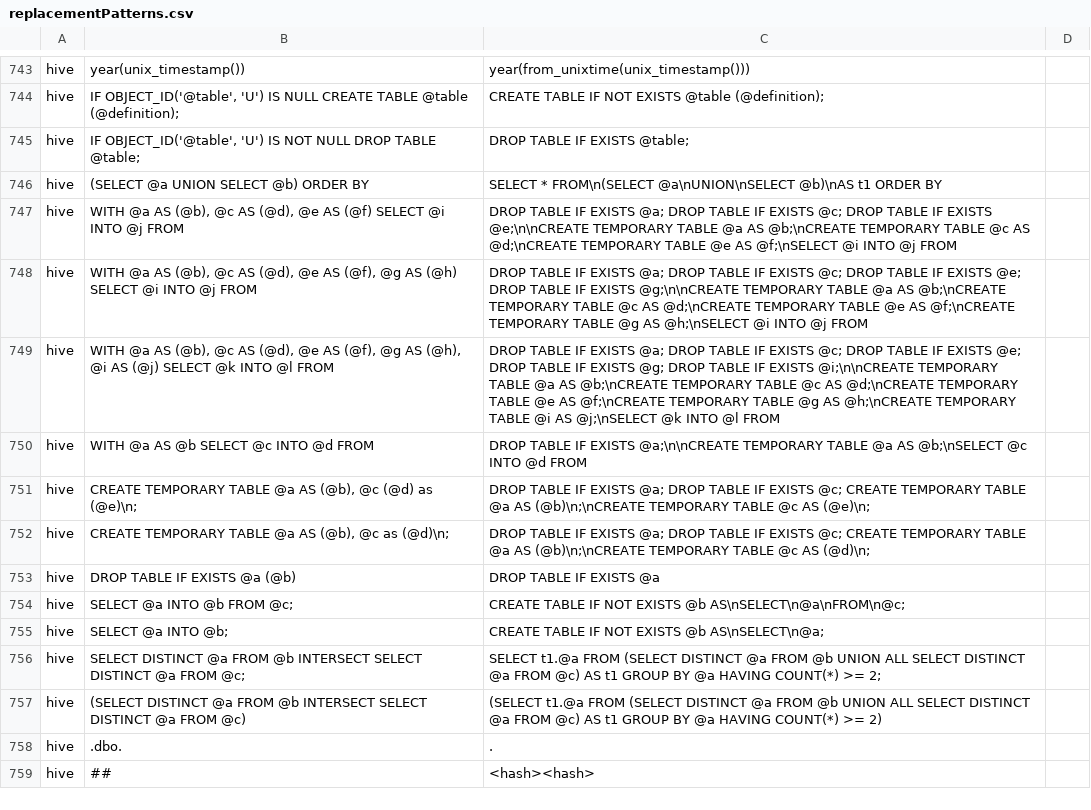
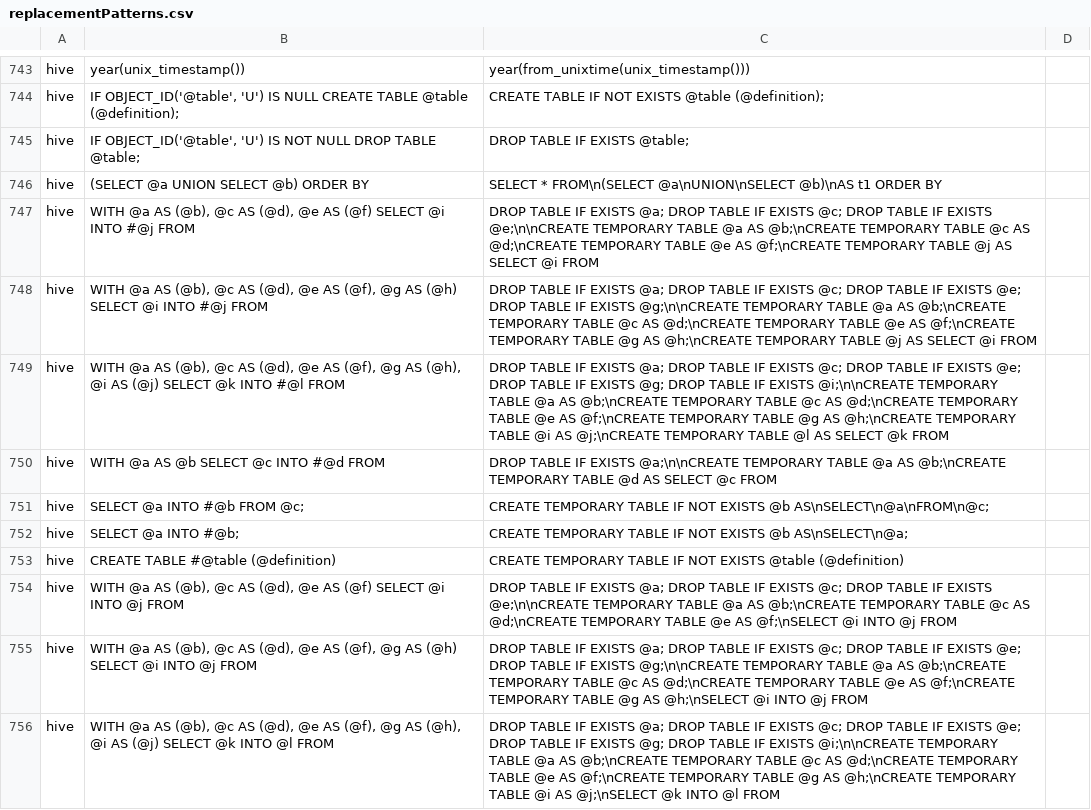
Before and after one commit to odysseusinc/SqlRender, a CSV file: inst/csv/replacementPatterns.csv, drawn as a sheet; only a part is shown, gaps mark what is left out; the shorter side is filled out with more unchanged rows; the diff names each change by its address in the sheet, - before the commit and + after, or states it on an @@ line.

Commit message:
added Achilles-specific translations

```diff
--- a/inst/csv/replacementPatterns.csv
+++ b/inst/csv/replacementPatterns.csv
+row 747: hive | WITH @a AS (@b), @c AS (@d), @e AS (@f) SELECT @i INTO #@j FROM | DROP TABLE IF EXISTS @a; DROP TABLE IF EXISTS @c; DROP TABLE IF EXISTS @e;\n\nCREATE TEMPORARY TABLE @a AS @b;\nCREATE TEMPORARY TABLE @c AS @d;\nCREATE TEMPORARY TABLE @e AS @f;\nCREATE TEMPORARY TABLE @j AS SELECT @i FROM
+row 748: hive | WITH @a AS (@b), @c AS (@d), @e AS (@f), @g AS (@h) SELECT @i INTO #@j FROM | DROP TABLE IF EXISTS @a; DROP TABLE IF EXISTS @c; DROP TABLE IF EXISTS @e; DROP TABLE IF EXISTS @g;\n\nCREATE TEMPORARY TABLE @a AS @b;\nCREATE TEMPORARY TABLE @c AS @d;\nCREATE TEMPORARY TABLE @e AS @f;\nCREATE TEMPORARY TABLE @g AS @h;\nCREATE TEMPORARY TABLE @j AS SELECT @i FROM
+row 749: hive | WITH @a AS (@b), @c AS (@d), @e AS (@f), @g AS (@h), @i AS (@j) SELECT @k INTO #@l FROM | DROP TABLE IF EXISTS @a; DROP TABLE IF EXISTS @c; DROP TABLE IF EXISTS @e; DROP TABLE IF EXISTS @g; DROP TABLE IF EXISTS @i;\n\nCREATE TEMPORARY TABLE @a AS @b;\nCREATE TEMPORARY TABLE @c AS @d;\nCREATE TEMPORARY TABLE @e AS @f;\nCREATE TEMPORARY TABLE @g AS @h;\nCREATE TEMPORARY TABLE @i AS @j;\nCREATE TEMPORARY TABLE @l AS SELECT @k FROM
+row 750: hive | WITH @a AS @b SELECT @c INTO #@d FROM | DROP TABLE IF EXISTS @a;\n\nCREATE TEMPORARY TABLE @a AS @b;\nCREATE TEMPORARY TABLE @d AS SELECT @c FROM
+row 751: hive | SELECT @a INTO #@b FROM @c; | CREATE TEMPORARY TABLE IF NOT EXISTS @b AS\nSELECT\n@a\nFROM\n@c;
+row 752: hive | SELECT @a INTO #@b; | CREATE TEMPORARY TABLE IF NOT EXISTS @b AS\nSELECT\n@a;
+row 753: hive | CREATE TABLE #@table (@definition) | CREATE TEMPORARY TABLE IF NOT EXISTS @table (@definition)
```
Also changed, not shown: 1 other file.
